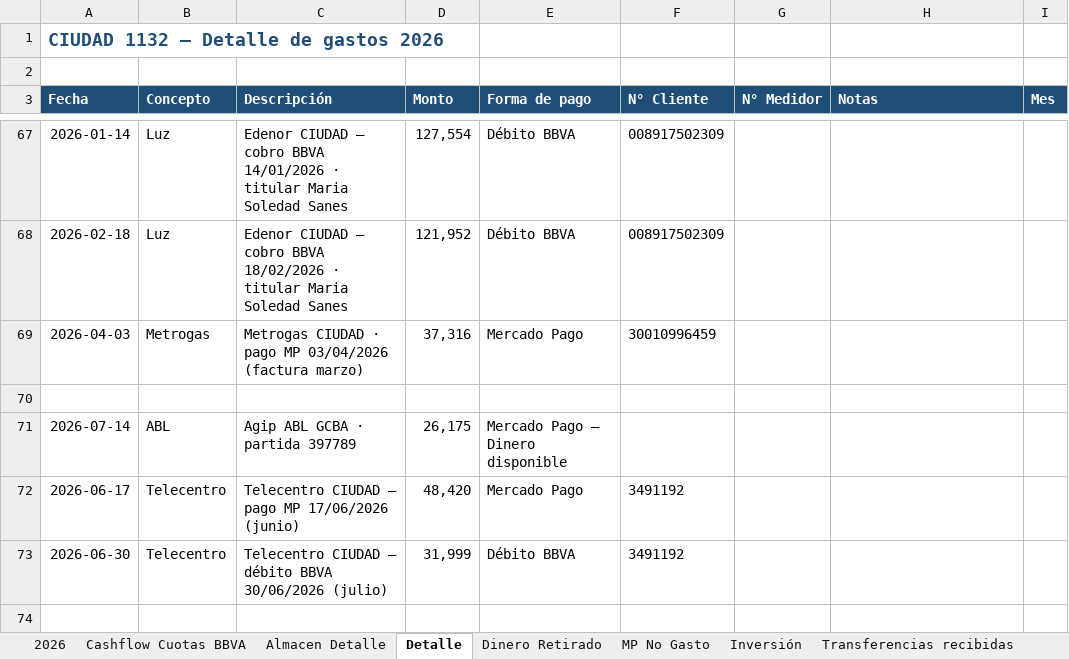
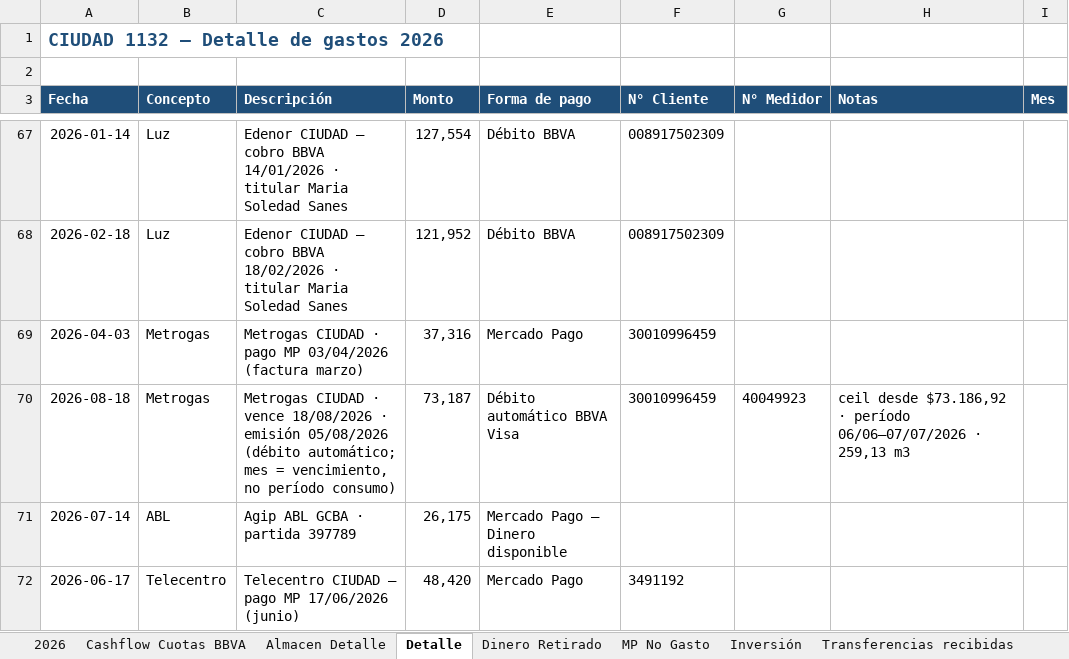
Before and after one commit to solzito148/budget, an Excel workbook: CIUDAD/Gastos_CIUDAD_1132_2026.xlsx, sheet Detalle, drawn as a sheet; only a part is shown, gaps mark what is left out; the shorter side is filled out with more unchanged rows; values as stored, in another font and other column widths than the file's, no borders; the diff names each change by its address in the sheet, - before the commit and + after, or states it on an @@ line.

```diff
--- a/CIUDAD/Gastos_CIUDAD_1132_2026.xlsx (sheet Detalle)
+++ b/CIUDAD/Gastos_CIUDAD_1132_2026.xlsx (sheet Detalle)
-row 70: (empty)
+row 70: 2026-08-18 | Metrogas | Metrogas CIUDAD · vence 18/08/2026 · emisión 05/08/2026 (débito automático; mes = vencimiento, no período consumo) | 73,187 | Débito automático BBVA Visa | 30010996459 | 40049923 | ceil desde $73.186,92 · período 06/06–07/07/2026 · 259,13 m3
```
Also changed, not shown: sheet 2026.
